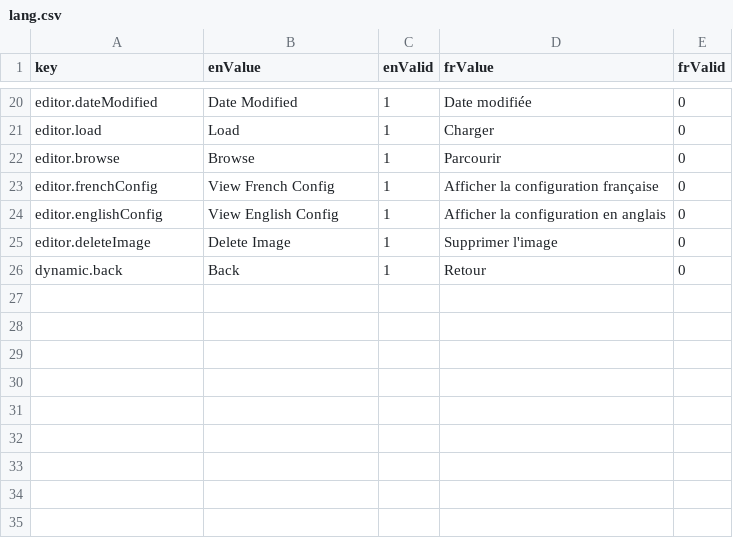
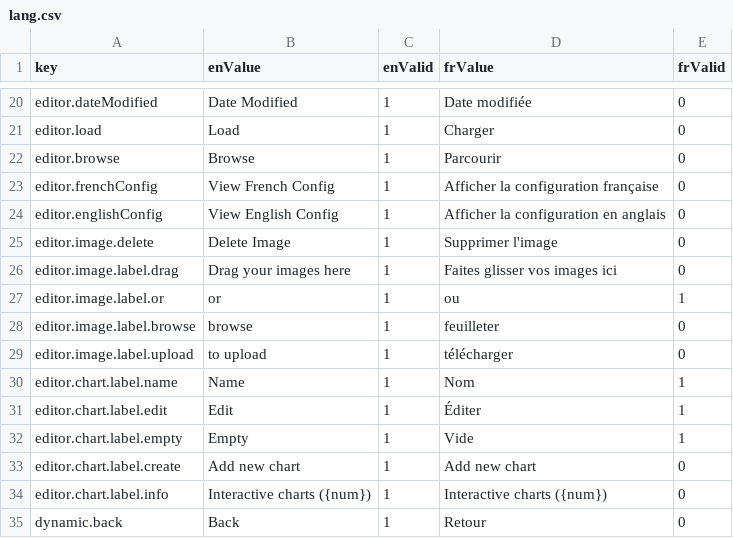
Before and after one commit to ramp4-pcar4/storylines-editor, a CSV file: src/lang/lang.csv, drawn as a sheet; only a part is shown, gaps mark what is left out.

Commit message:
add translations for image editor and remove trap-focus for map instances

```diff
--- a/src/lang/lang.csv
+++ b/src/lang/lang.csv
@@ -24,3 +24,12 @@ editor.frenchConfig,View French Config,1,Afficher la configuration française,0
 editor.englishConfig,View English Config,1,Afficher la configuration en anglais,0
-editor.deleteImage,Delete Image,1,Supprimer l'image,0
+editor.image.delete,Delete Image,1,Supprimer l'image,0
+editor.image.label.drag,Drag your images here,1,Faites glisser vos images ici,0
+editor.image.label.or,or,1,ou,1
+editor.image.label.browse,browse,1,feuilleter,0
+editor.image.label.upload,to upload,1,télécharger,0
+editor.chart.label.name,Name,1,Nom,1
+editor.chart.label.edit,Edit,1,Éditer,1
+editor.chart.label.empty,Empty,1,Vide,1
+editor.chart.label.create,Add new chart,1,Add new chart,0
+editor.chart.label.info,Interactive charts ({num}),1,Interactive charts ({num}),0
 dynamic.back,Back,1,Retour,0
```
Also changed, not shown: 3 other files.
